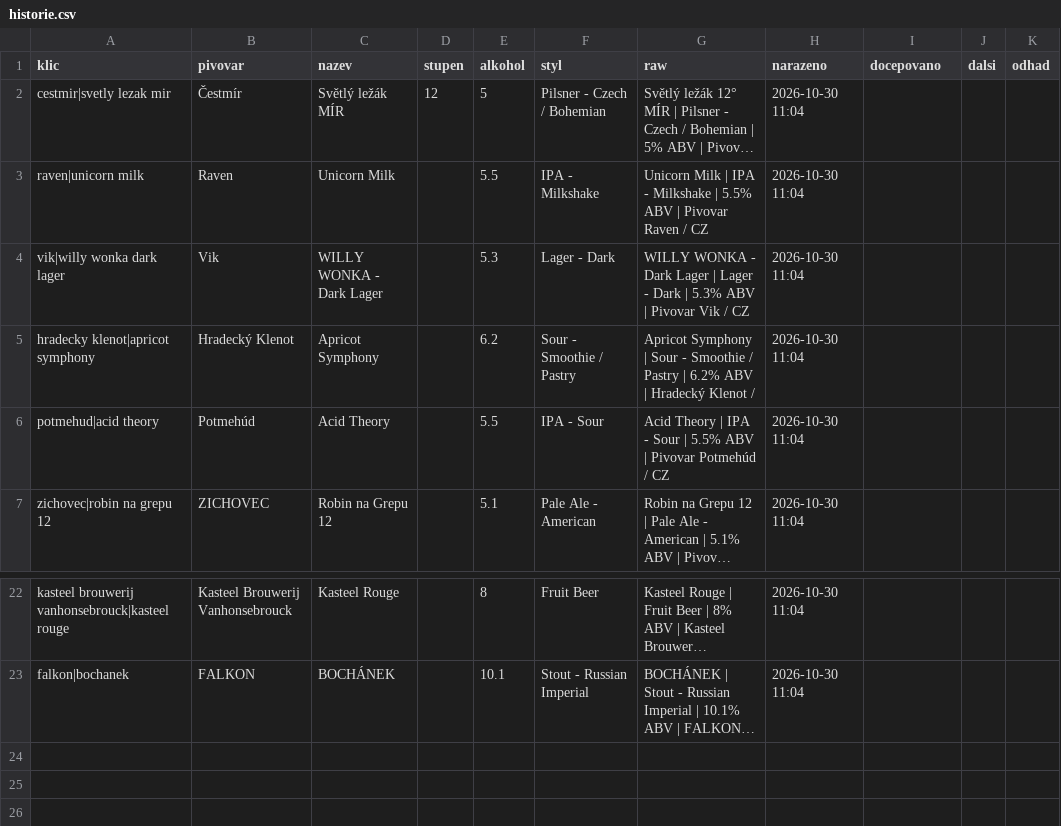
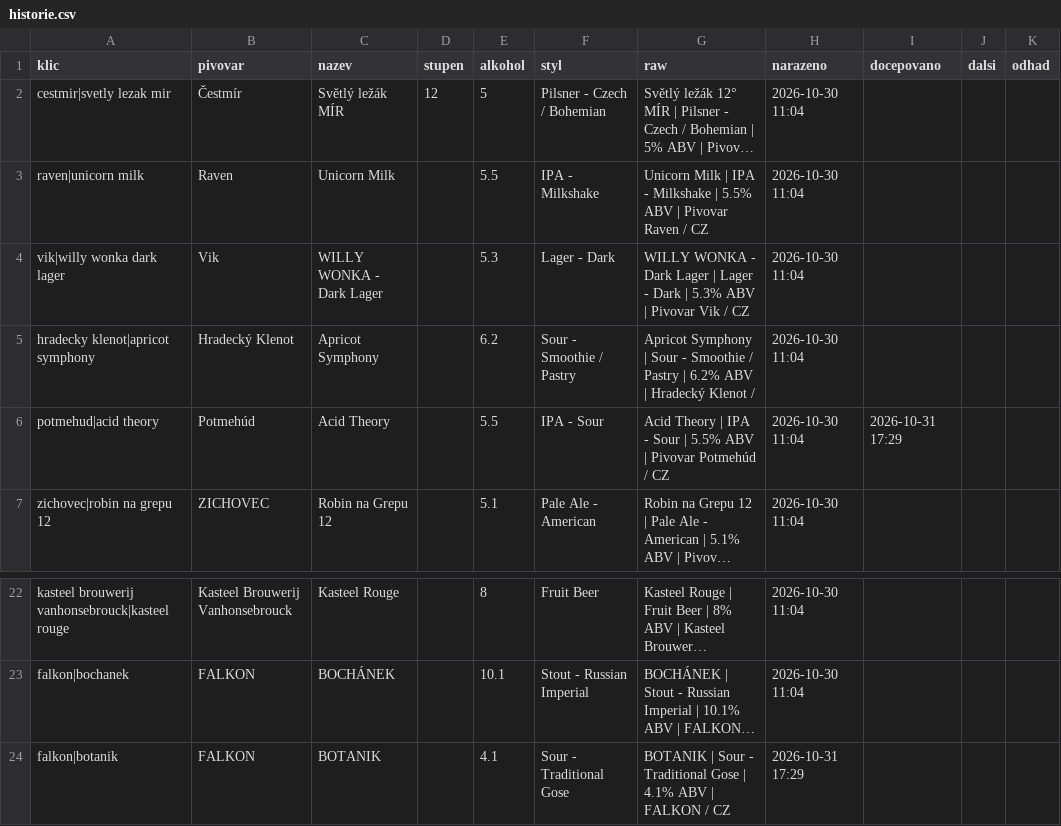
Before and after one commit to romankokos1/gal, a CSV file: data/crafthouse/historie.csv, drawn as a sheet; only a part is shown, gaps mark what is left out; long unchanged cells end in …; the diff names each change by its address in the sheet, - before the commit and + after, or states it on an @@ line.

```diff
--- a/data/crafthouse/historie.csv
+++ b/data/crafthouse/historie.csv
-I6 (docepovano): (empty)
+I6 (docepovano): 2026-10-31 17:29
+row 24: falkon|botanik | FALKON | BOTANIK |  | 4.1 | Sour - Traditional Gose | BOTANIK | Sour - Traditional Gose | 4.1% ABV | FALKON / CZ | 2026-10-31 17:29
```
Also changed, not shown: data/beerknir/historie.csv, 7 other files.
